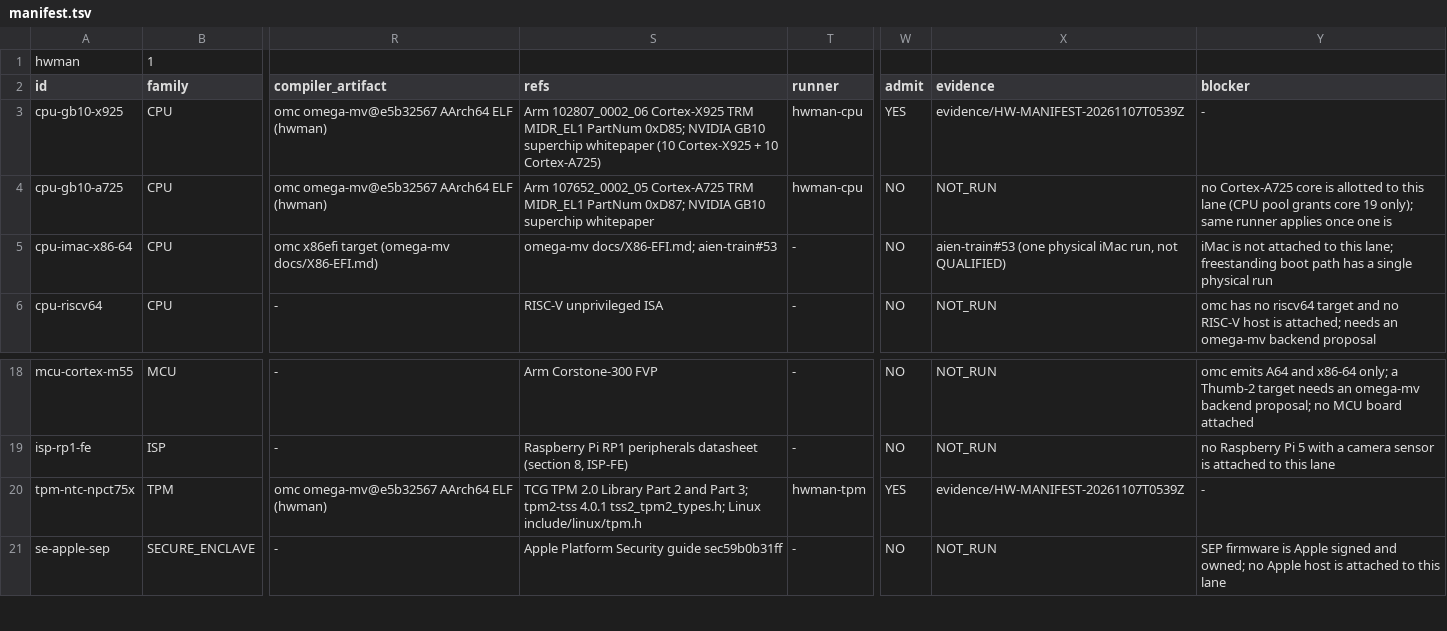
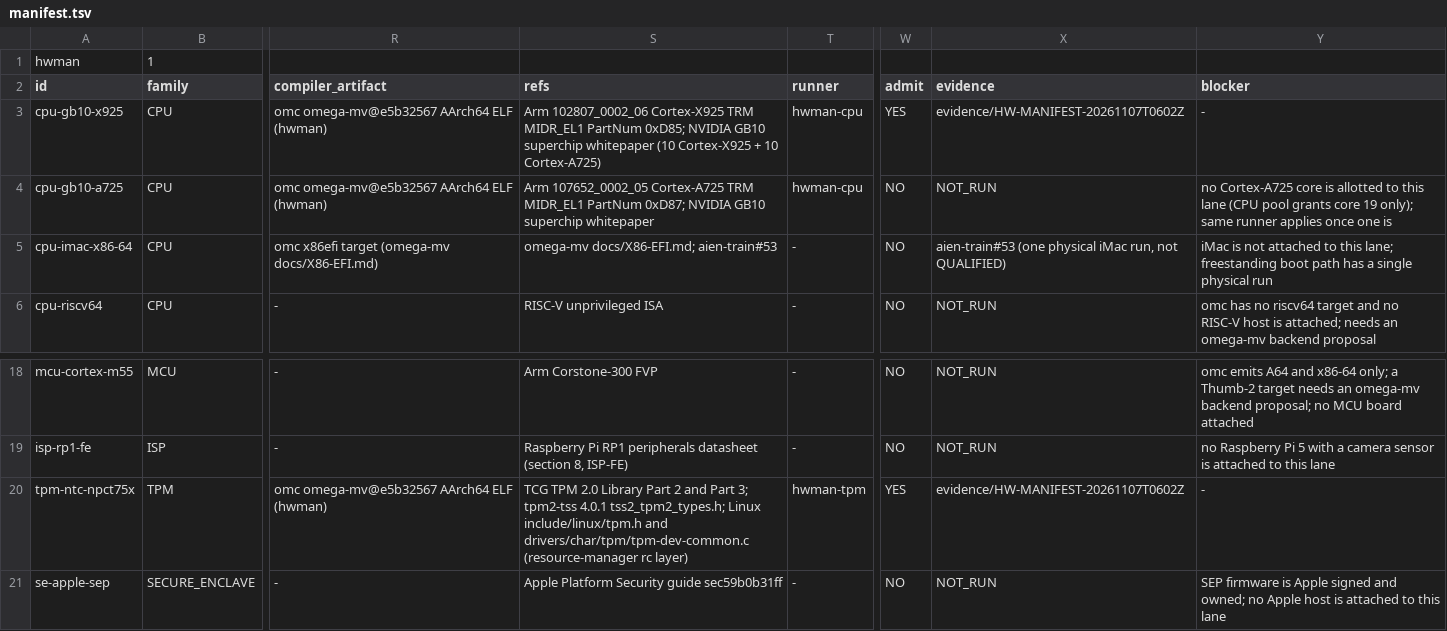
Before and after one commit to drakestapleton/omega-mv, a TSV file: gpu/hw/manifest.tsv, drawn as a sheet; only a part is shown, gaps mark what is left out; the diff names each change by its address in the sheet, - before the commit and + after, or states it on an @@ line.

Commit message:
hw: fail-closed handle persistence, closed runner table, exact fault oracle (#367 review)
- release: in-flight mark before submission, ordered pwrite+fsync with every result
  checked; any failure refuses 74 state_write_failed, never PASS, never generation 0
- core.om TRUN: one closed runner/family/route/ops table enforced by check (exit 3),
  so admit and run inherit it; run refuses ops outside its runner before claim
- fault: pass only on the exact result (badsize kernel -22, badcc 0x000b0143 from the
  kernel resource manager); anything else 13 unexpected_fault_result
- run.sh: strace fault-injection controls, binding controls, exact oracle asserts,
  neg-gpu-not-admitted, admit-any-getrandom under the TPM branch, TPM STEP complete
- evidence/HW-MANIFEST-20261107T0602Z: pass=121 fail=0 not_run=2 plus before/after
  regression of every control against 06237840

```diff
--- a/gpu/hw/manifest.tsv
+++ b/gpu/hw/manifest.tsv
-X3 (evidence): evidence/HW-MANIFEST-20261107T0539Z
+X3 (evidence): evidence/HW-MANIFEST-20261107T0602Z
-S20 (refs): …Linux include/linux/tpm.h
+S20 (refs): …Linux include/linux/tpm.h and drivers/char/tpm/tpm-dev-common.c (resource-manager rc layer)
-X20 (evidence): evidence/HW-MANIFEST-20261107T0539Z
+X20 (evidence): evidence/HW-MANIFEST-20261107T0602Z
```
Also changed, not shown: 3 other files.
